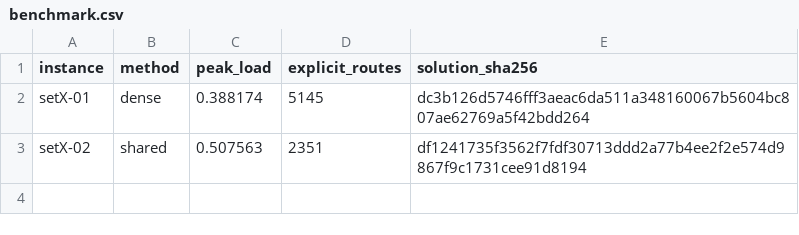
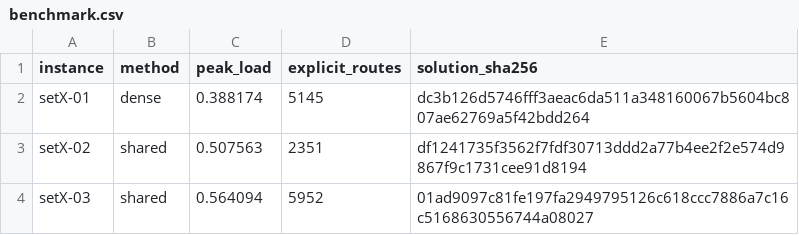
Before and after one commit to kmmbvnr/solver, a CSV file: demos/roadef/2026/benchmark.csv, drawn as a sheet.

Commit message:
Benchmark ROADEF 2026 setX-03

```diff
--- a/demos/roadef/2026/benchmark.csv
+++ b/demos/roadef/2026/benchmark.csv
@@ -3 +3,2 @@ setX-01,dense,0.388174,5145,dc3b126d5746fff3aeac6da511a348160067b5604bc807ae6276
 setX-02,shared,0.507563,2351,df1241735f3562f7fdf30713ddd2a77b4ee2f2e574d9867f9c1731cee91d8194
+setX-03,shared,0.564094,5952,01ad9097c81fe197fa2949795126c618ccc7886a7c16c5168630556744a08027
```
